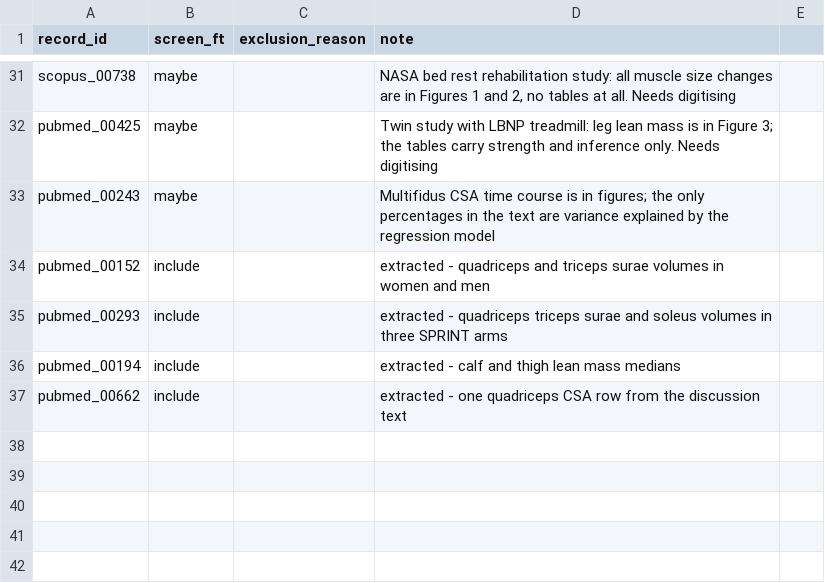
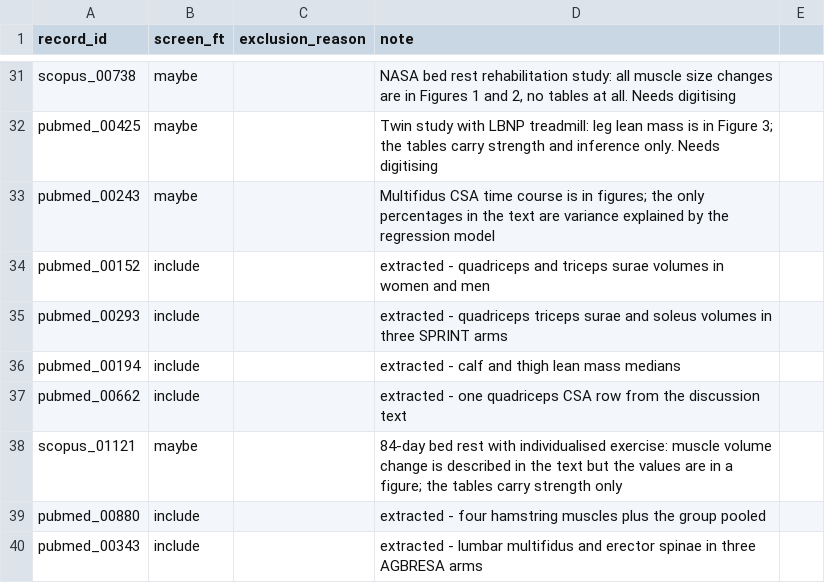
Before and after one commit to MiladBahariQaragoz/BedrestToMars, a CSV file: docs/literature-review/screen_decisions_fulltext.csv, drawn as a sheet; only a part is shown, gaps mark what is left out; the diff names each change by its address in the sheet, - before the commit and + after, or states it on an @@ line.

```diff
--- a/docs/literature-review/screen_decisions_fulltext.csv
+++ b/docs/literature-review/screen_decisions_fulltext.csv
+row 38: scopus_01121 | maybe |  | 84-day bed rest with individualised exercise: muscle volume change is described in the text but the values are in a figure; the tables carry strength only
+row 39: pubmed_00880 | include |  | extracted - four hamstring muscles plus the group pooled
+row 40: pubmed_00343 | include |  | extracted - lumbar multifidus and erector spinae in three AGBRESA arms
```
Also changed, not shown: data/cohorts.csv, 4 other files.
